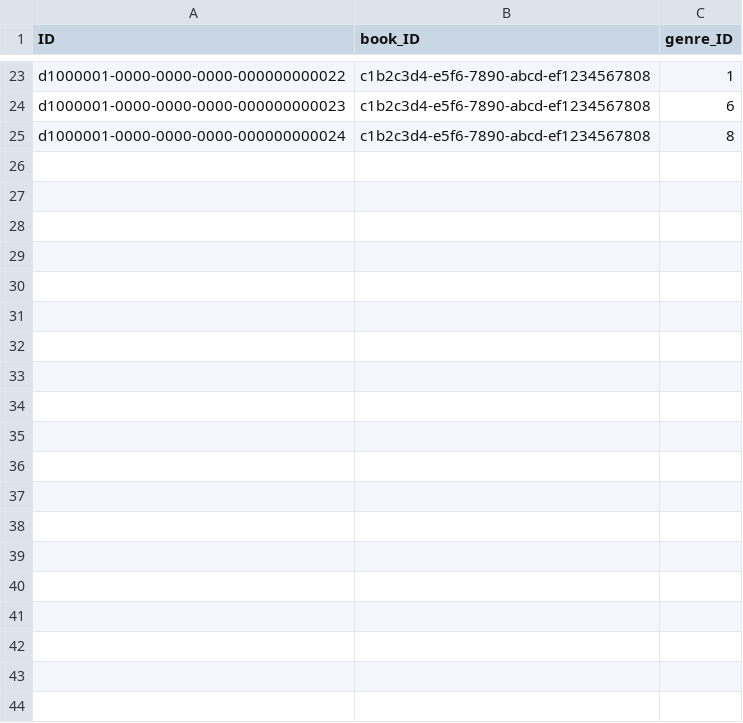
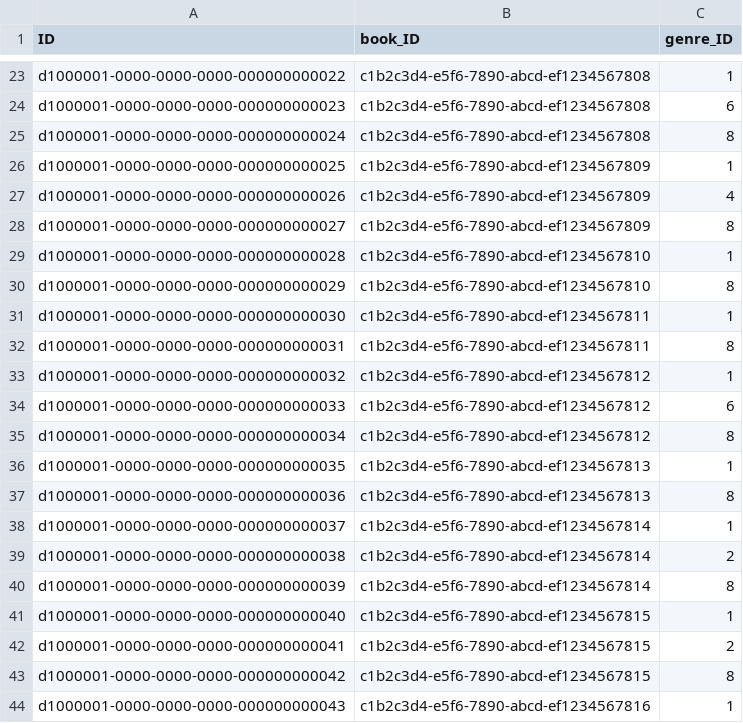
Before and after one commit to mertimran/bookshop-react, a CSV file: db/data/bookshop-Books.Genres.csv, drawn as a sheet; only a part is shown, gaps mark what is left out; the diff covers the shown part only; the diff names each change by its address in the sheet, - before the commit and + after, or states it on an @@ line.

```diff
--- a/db/data/bookshop-Books.Genres.csv
+++ b/db/data/bookshop-Books.Genres.csv
+row 26: d1000001-0000-0000-0000-000000000025 | c1b2c3d4-e5f6-7890-abcd-ef1234567809 | 1
+row 27: d1000001-0000-0000-0000-000000000026 | c1b2c3d4-e5f6-7890-abcd-ef1234567809 | 4
+row 28: d1000001-0000-0000-0000-000000000027 | c1b2c3d4-e5f6-7890-abcd-ef1234567809 | 8
+row 29: d1000001-0000-0000-0000-000000000028 | c1b2c3d4-e5f6-7890-abcd-ef1234567810 | 1
+row 30: d1000001-0000-0000-0000-000000000029 | c1b2c3d4-e5f6-7890-abcd-ef1234567810 | 8
+row 31: d1000001-0000-0000-0000-000000000030 | c1b2c3d4-e5f6-7890-abcd-ef1234567811 | 1
+row 32: d1000001-0000-0000-0000-000000000031 | c1b2c3d4-e5f6-7890-abcd-ef1234567811 | 8
+row 33: d1000001-0000-0000-0000-000000000032 | c1b2c3d4-e5f6-7890-abcd-ef1234567812 | 1
+row 34: d1000001-0000-0000-0000-000000000033 | c1b2c3d4-e5f6-7890-abcd-ef1234567812 | 6
+row 35: d1000001-0000-0000-0000-000000000034 | c1b2c3d4-e5f6-7890-abcd-ef1234567812 | 8
+row 36: d1000001-0000-0000-0000-000000000035 | c1b2c3d4-e5f6-7890-abcd-ef1234567813 | 1
+row 37: d1000001-0000-0000-0000-000000000036 | c1b2c3d4-e5f6-7890-abcd-ef1234567813 | 8
+row 38: d1000001-0000-0000-0000-000000000037 | c1b2c3d4-e5f6-7890-abcd-ef1234567814 | 1
+row 39: d1000001-0000-0000-0000-000000000038 | c1b2c3d4-e5f6-7890-abcd-ef1234567814 | 2
+row 40: d1000001-0000-0000-0000-000000000039 | c1b2c3d4-e5f6-7890-abcd-ef1234567814 | 8
+row 41: d1000001-0000-0000-0000-000000000040 | c1b2c3d4-e5f6-7890-abcd-ef1234567815 | 1
+row 42: d1000001-0000-0000-0000-000000000041 | c1b2c3d4-e5f6-7890-abcd-ef1234567815 | 2
+row 43: d1000001-0000-0000-0000-000000000042 | c1b2c3d4-e5f6-7890-abcd-ef1234567815 | 8
+row 44: d1000001-0000-0000-0000-000000000043 | c1b2c3d4-e5f6-7890-abcd-ef1234567816 | 1
```
Also changed, not shown: 13 added rows elsewhere in this file, db/data/bookshop-Authors.csv, db/data/bookshop-Books.csv, 6 other files.
